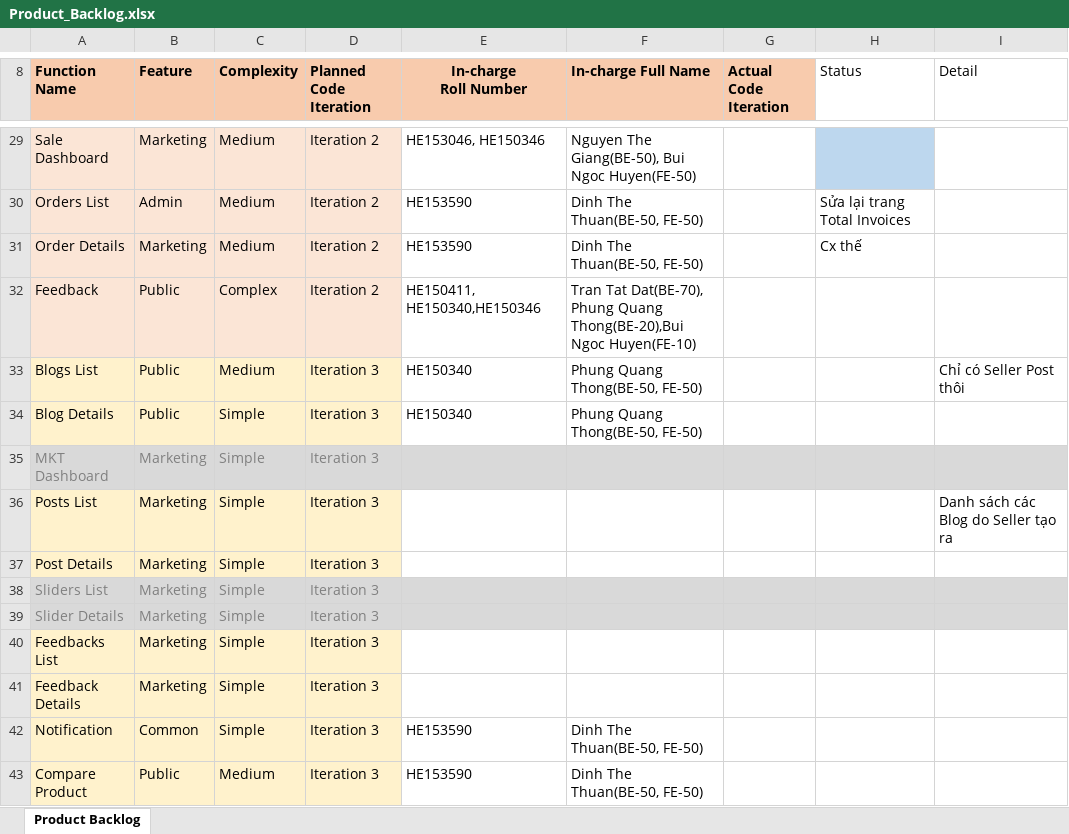
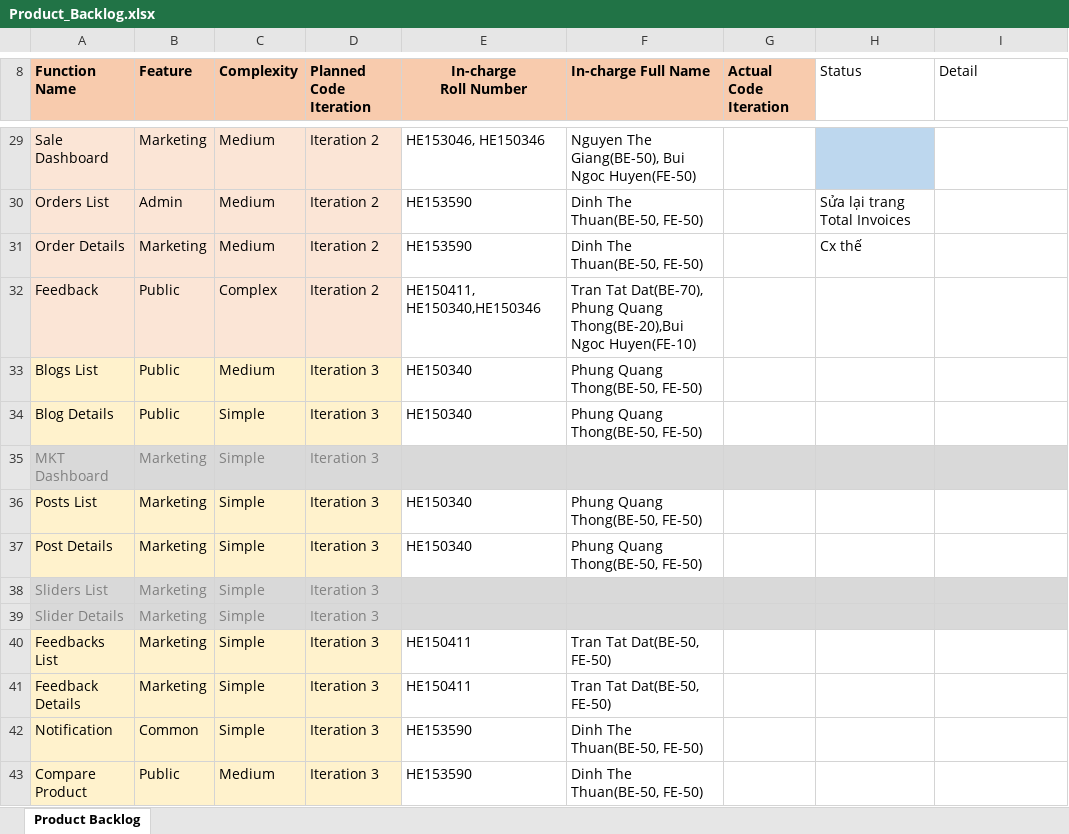
Before and after one commit to nguyenthegiang/ShoppingOnlineThunderbolt, an Excel workbook: Document/Product_Backlog.xlsx, sheet Product Backlog, drawn as a sheet; only a part is shown, gaps mark what is left out; values as stored, in another font and other column widths than the file's, no borders; charts and pictures not drawn; the diff names each change by its address in the sheet, - before the commit and + after, or states it on an @@ line.

Commit message:
Update SRS Document & Product Backlog

```diff
--- a/Document/Product_Backlog.xlsx (sheet Product Backlog)
+++ b/Document/Product_Backlog.xlsx (sheet Product Backlog)
-I33 (Detail): Chỉ có Seller Post thôi
+I33 (Detail): (empty)
-E36:E37 (In-charge Roll Number): (empty)
+E36:E37 (In-charge Roll Number): HE150340
-F36:F37 (In-charge Full Name): (empty)
+F36:F37 (In-charge Full Name): Phung Quang Thong(BE-50, FE-50)
-I36 (Detail): Danh sách các Blog do Seller tạo ra
+I36 (Detail): (empty)
-E40:E41 (In-charge Roll Number): (empty)
+E40:E41 (In-charge Roll Number): HE150411
-F40:F41 (In-charge Full Name): (empty)
+F40:F41 (In-charge Full Name): Tran Tat Dat(BE-50, FE-50)
```
Also changed, not shown: 1 other file.
